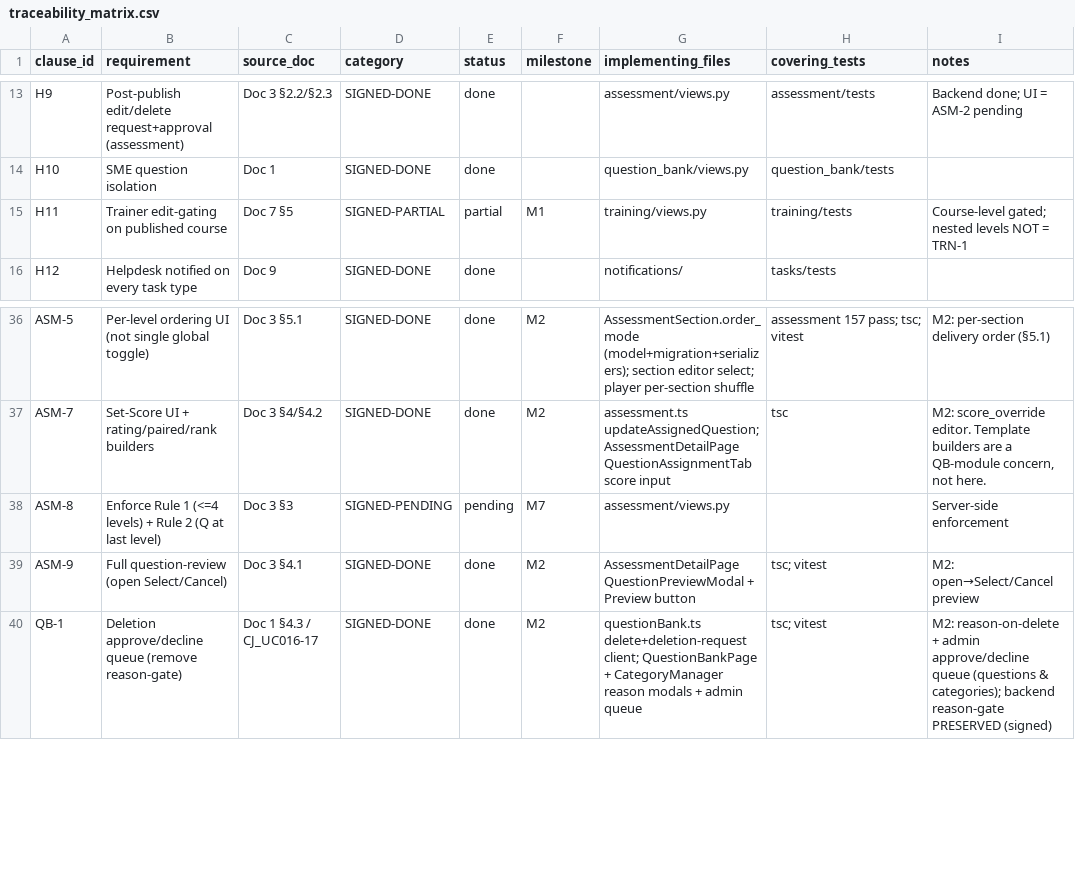
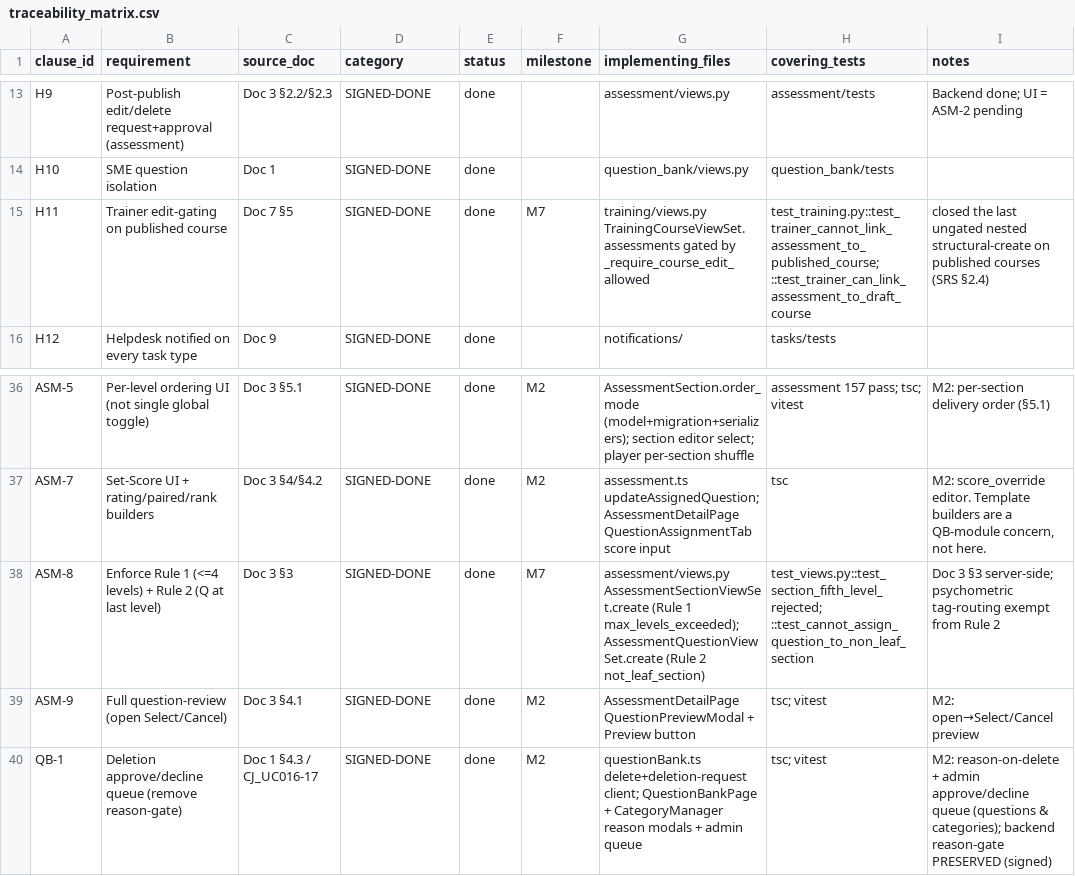
Before and after one commit to sanjayaluva/careerjudge_python, a CSV file: docs/compliance/traceability_matrix.csv, drawn as a sheet; only a part is shown, gaps mark what is left out.

```diff
--- a/docs/compliance/traceability_matrix.csv
+++ b/docs/compliance/traceability_matrix.csv
@@ -14,3 +14,3 @@ H9,Post-publish edit/delete request+approval (assessment),Doc 3 §2.2/§2.3,SIGN
 H10,SME question isolation,Doc 1,SIGNED-DONE,done,,question_bank/views.py,question_bank/tests,
-H11,Trainer edit-gating on published course,Doc 7 §5,SIGNED-PARTIAL,partial,M1,training/views.py,training/tests,Course-level gated; nested levels NOT = TRN-1
+H11,Trainer edit-gating on published course,Doc 7 §5,SIGNED-DONE,done,M7,training/views.py TrainingCourseViewSet.assessments gated by _require_course_edit_allowed,test_training.py::test_trainer_cannot_link_assessment_to_published_course; ::test_trainer_can_link_assessment_to_draft_course,closed the last ungated nested structural-create on published courses (SRS §2.4)
 H12,Helpdesk notified on every task type,Doc 9,SIGNED-DONE,done,,notifications/,tasks/tests,
@@ -37,3 +37,3 @@ ASM-5,Per-level ordering UI (not single global toggle),Doc 3 §5.1,SIGNED-DONE,d
 ASM-7,Set-Score UI + rating/paired/rank builders,Doc 3 §4/§4.2,SIGNED-DONE,done,M2,assessment.ts updateAssignedQuestion; AssessmentDetailPage QuestionAssignmentTab score input,tsc,"M2: score_override editor. Template builders are a QB-module concern, not here."
-ASM-8,Enforce Rule 1 (<=4 levels) + Rule 2 (Q at last level),Doc 3 §3,SIGNED-PENDING,pending,M7,assessment/views.py,,Server-side enforcement
+ASM-8,Enforce Rule 1 (<=4 levels) + Rule 2 (Q at last level),Doc 3 §3,SIGNED-DONE,done,M7,assessment/views.py AssessmentSectionViewSet.create (Rule 1 max_levels_exceeded); AssessmentQuestionViewSet.create (Rule 2 not_leaf_section),test_views.py::test_section_fifth_level_rejected; ::test_cannot_assign_question_to_non_leaf_section,Doc 3 §3 server-side; psychometric tag-routing exempt from Rule 2
 ASM-9,Full question-review (open Select/Cancel),Doc 3 §4.1,SIGNED-DONE,done,M2,AssessmentDetailPage QuestionPreviewModal + Preview button,tsc; vitest,M2: open→Select/Cancel preview
```
